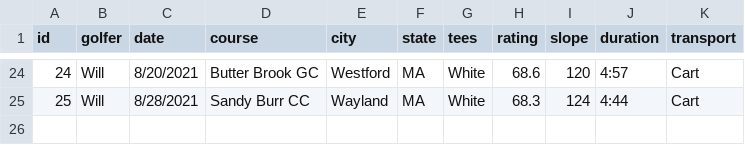
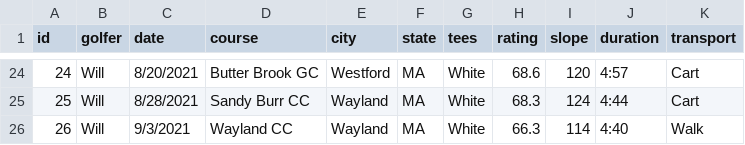
Before and after one commit to TK2575/golf-stats, a CSV file: src/main/resources/data/hole-by-hole/rounds.csv, drawn as a sheet; only a part is shown, gaps mark what is left out; the diff names each change by its address in the sheet, - before the commit and + after, or states it on an @@ line.

```diff
--- a/src/main/resources/data/hole-by-hole/rounds.csv
+++ b/src/main/resources/data/hole-by-hole/rounds.csv
+row 26: 26 | Will | 9/3/2021 | Wayland CC | Wayland | MA | White | 66.3 | 114 | 4:40 | Walk
```
Also changed, not shown: src/main/resources/data/hole-by-hole/holes.csv, src/main/resources/data/shot-by-shot/rounds.csv, 1 other file.
